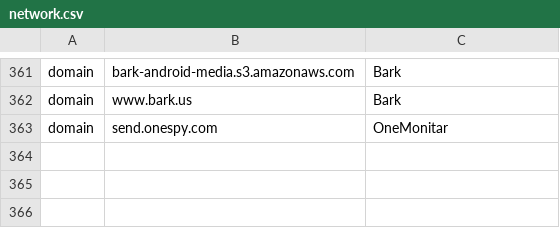
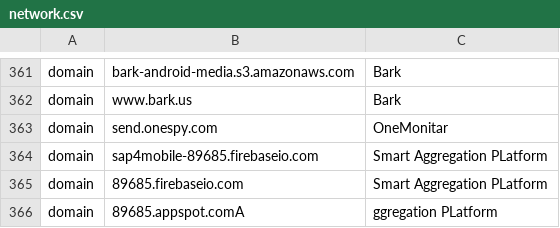
Before and after one commit to AssoEchap/stalkerware-indicators, a CSV file: network.csv, drawn as a sheet; only a part is shown, gaps mark what is left out.

```diff
--- a/network.csv
+++ b/network.csv
@@ -363 +363,4 @@ domain,www.bark.us,Bark
 domain,send.onespy.com,OneMonitar
+domain,sap4mobile-89685.firebaseio.com,Smart Aggregation PLatform
+domain,89685.firebaseio.com,Smart Aggregation PLatform
+domain,89685.appspot.comA,ggregation PLatform
```
Also changed, not shown: 2 other files.
